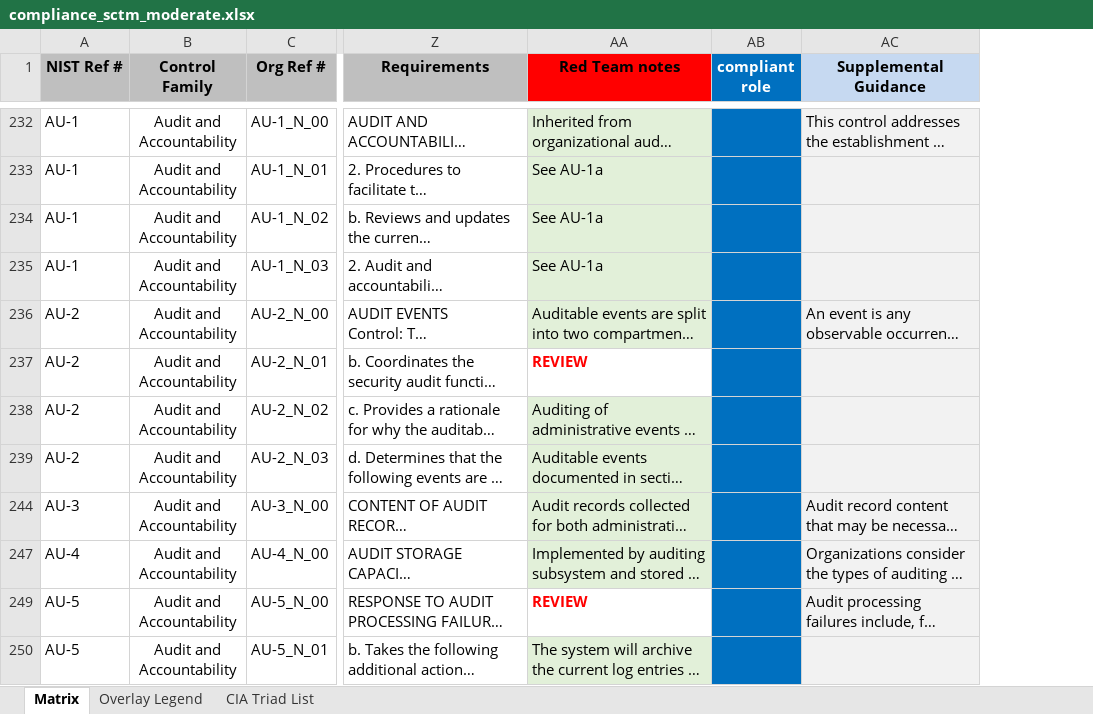
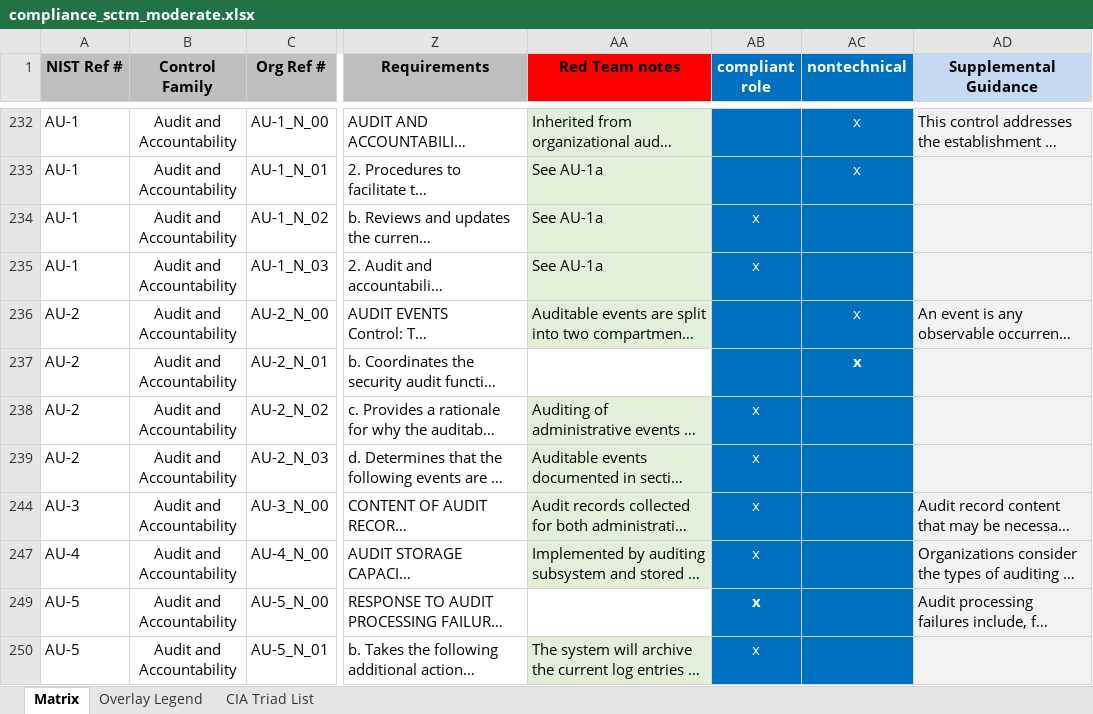
Before and after one commit to fedoraredteam/compliance, an Excel workbook: compliance_sctm_moderate.xlsx, sheet Matrix, drawn as a sheet; only a part is shown, gaps mark what is left out; long unchanged cells end in …; values as stored, in another font and other column widths than the file's, no borders; the diff covers the shown part only; the diff names each change by its address in the sheet, - before the commit and + after, or states it on an @@ line.

Commit message:
added column AB to track things implemented by compliant role

```diff
--- a/compliance_sctm_moderate.xlsx (sheet Matrix)
+++ b/compliance_sctm_moderate.xlsx (sheet Matrix)
+column AC (nontechnical), rows 232-237: x | x |  |  | x | x
-AB234:AB235 (compliant role): (empty)
+AB234:AB235 (compliant role): x
-AA237 (Red Team notes): REVIEW
+AA237 (Red Team notes): (empty)
-AB238:AB239 (compliant role): (empty)
+AB238:AB239 (compliant role): x
-AB244 (compliant role): (empty)
+AB244 (compliant role): x
-AB247 (compliant role): (empty)
+AB247 (compliant role): x
-AA249 (Red Team notes): REVIEW
+AA249 (Red Team notes): (empty)
-AB249:AB250 (compliant role): (empty)
+AB249:AB250 (compliant role): x
```
Also changed, not shown: 49 edited cells elsewhere in this sheet, hidden cells.
